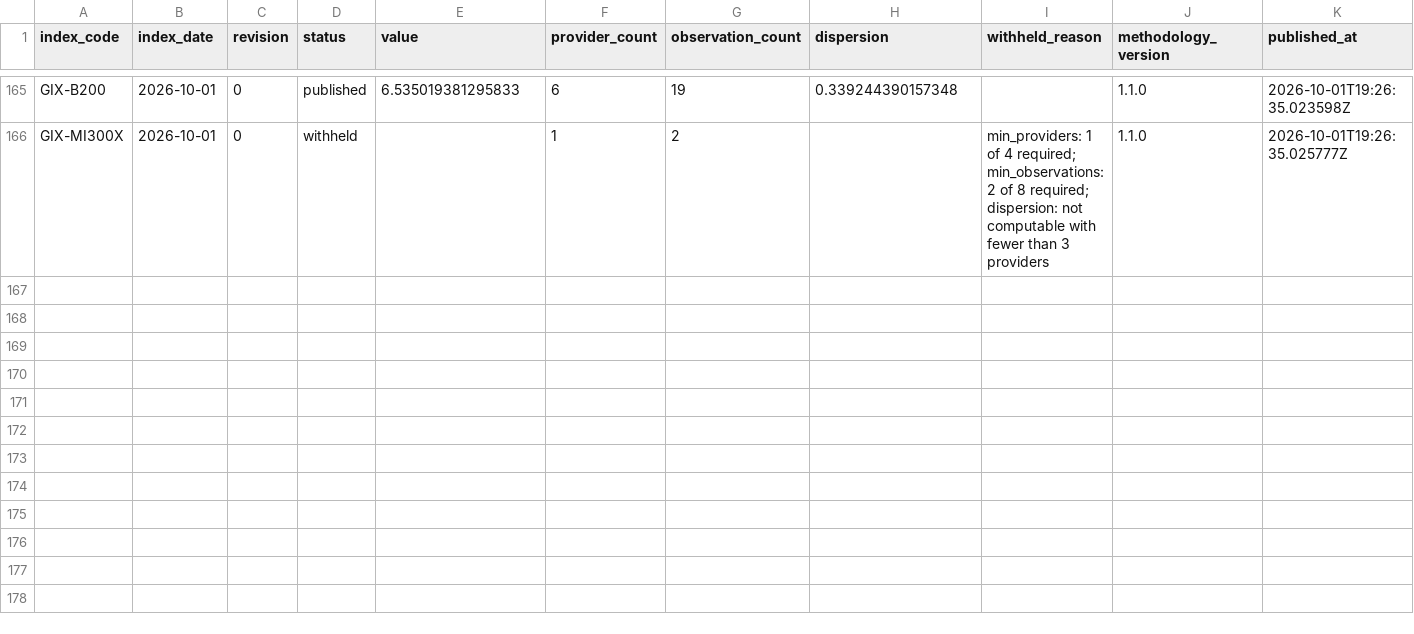
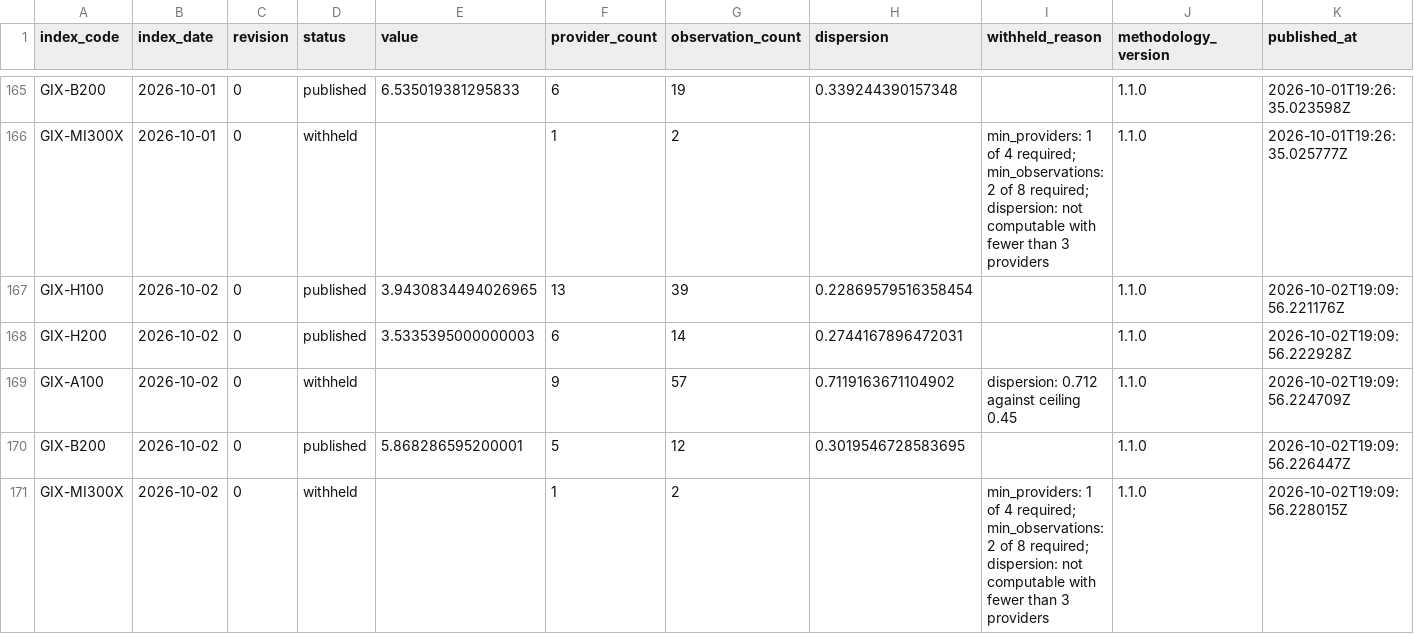
Before and after one commit to henryzhangpku/gpu-price-index, a CSV file: series/index_values.csv, drawn as a sheet; only a part is shown, gaps mark what is left out; rows hold the shown columns only; the diff names each change by its address in the sheet, - before the commit and + after, or states it on an @@ line.

```diff
--- a/series/index_values.csv
+++ b/series/index_values.csv
+row 167: GIX-H100 | 2026-10-02 | 0 | published | 3.9430834494026965 | 13 | 39 | 0.22869579516358454 |  | 1.1.0 | 2026-10-02T19:09:56.221176Z
+row 168: GIX-H200 | 2026-10-02 | 0 | published | 3.5335395000000003 | 6 | 14 | 0.2744167896472031 |  | 1.1.0 | 2026-10-02T19:09:56.222928Z
+row 169: GIX-A100 | 2026-10-02 | 0 | withheld |  | 9 | 57 | 0.7119163671104902 | dispersion: 0.712 against ceiling 0.45 | 1.1.0 | 2026-10-02T19:09:56.224709Z
+row 170: GIX-B200 | 2026-10-02 | 0 | published | 5.868286595200001 | 5 | 12 | 0.3019546728583695 |  | 1.1.0 | 2026-10-02T19:09:56.226447Z
+row 171: GIX-MI300X | 2026-10-02 | 0 | withheld |  | 1 | 2 |  | min_providers: 1 of 4 required; min_observations: 2 of 8 required; dispersion: not computable with fewer than 3 providers | 1.1.0 | 2026-10-02T19:09:56.228015Z
```
Also changed, not shown: 1 other file.
